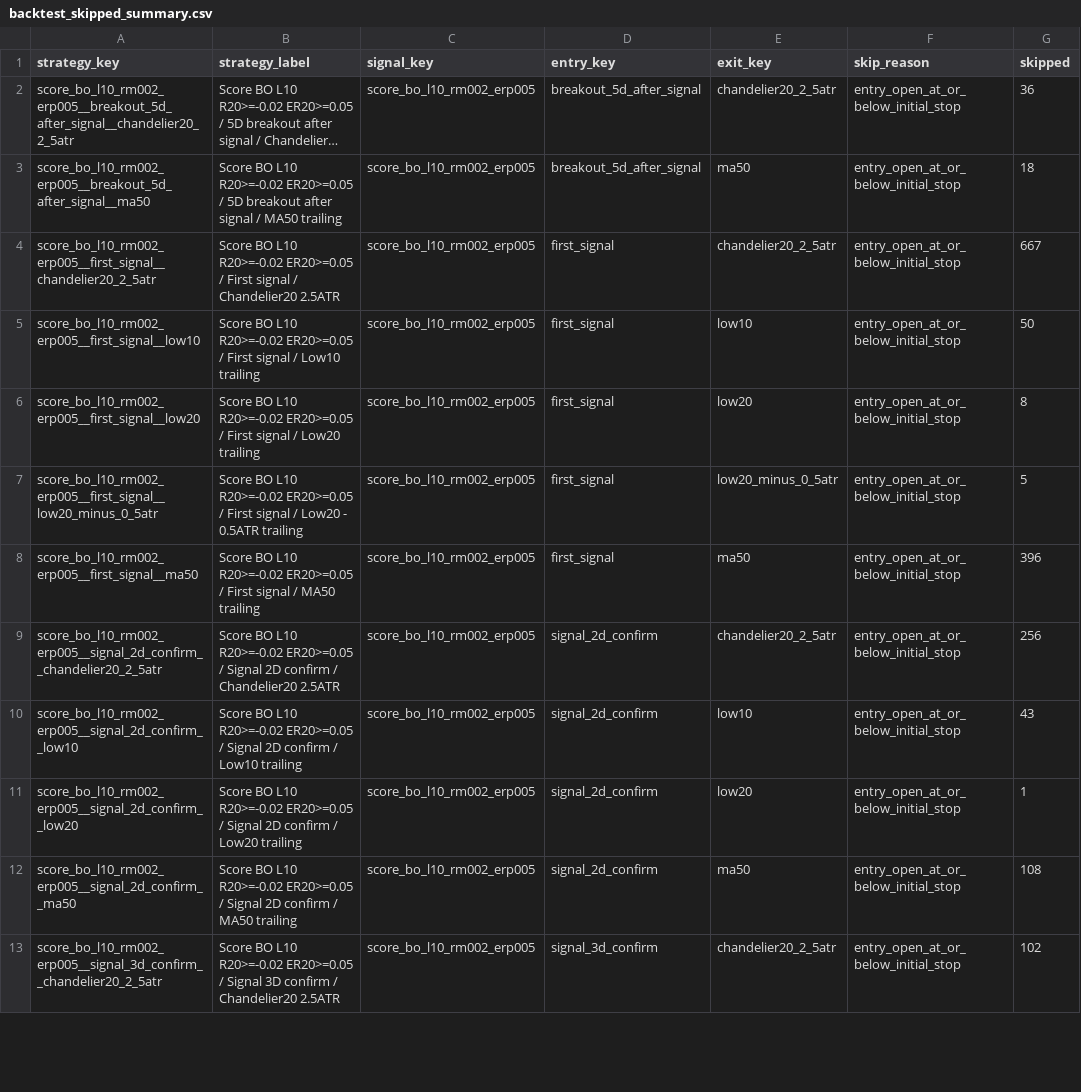
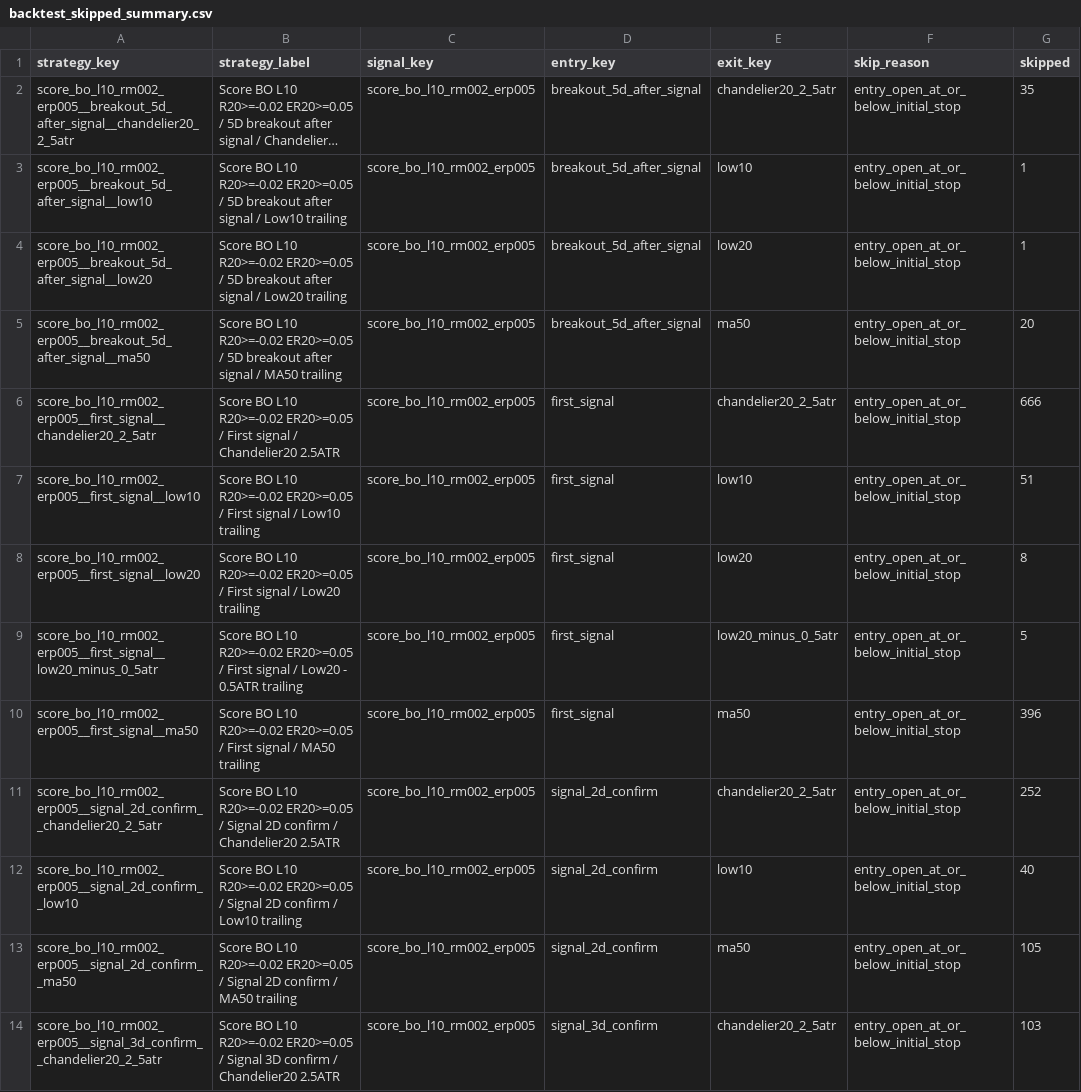
Before and after one commit to goodyyj617/trend-energy-etf-scanner, a CSV file: docs/data/backtest_skipped_summary.csv, drawn as a sheet; only a part is shown; long unchanged cells end in …; removed rows and columns are numbered as before the commit, all else as after; the diff covers the shown part only; the diff names each change by its address in the sheet, - before the commit and + after, or states it on an @@ line.

```diff
--- a/docs/data/backtest_skipped_summary.csv
+++ b/docs/data/backtest_skipped_summary.csv
-G2 (skipped): 36
+G2 (skipped): 35
+row 3: score_bo_l10_rm002_erp005__breakout_5d_after_signal__low10 | Score BO L10 R20>=-0.02 ER20>=0.05 / 5D breakout after signal / Low10 trailing | score_bo_l10_rm002_erp005 | breakout_5d_after_signal | low10 | entry_open_at_or_below_initial_stop | 1
+row 4: score_bo_l10_rm002_erp005__breakout_5d_after_signal__low20 | Score BO L10 R20>=-0.02 ER20>=0.05 / 5D breakout after signal / Low20 trailing | score_bo_l10_rm002_erp005 | breakout_5d_after_signal | low20 | entry_open_at_or_below_initial_stop | 1
-G5 (skipped): 18
+G5 (skipped): 20
-G6 (skipped): 667
+G6 (skipped): 666
-G7 (skipped): 50
+G7 (skipped): 51
-G11 (skipped): 256
+G11 (skipped): 252
-G12 (skipped): 43
+G12 (skipped): 40
-row 11: score_bo_l10_rm002_erp005__signal_2d_confirm__low20 | Score BO L10 R20>=-0.02 ER20>=0.05 / Signal 2D confirm / Low20 trailing | score_bo_l10_rm002_erp005 | signal_2d_confirm | low20 | entry_open_at_or_below_initial_stop | 1
-G13 (skipped): 108
+G13 (skipped): 105
-G14 (skipped): 102
+G14 (skipped): 103
```
Also changed, not shown: 2 added rows, 3 removed rows and 131 edited cells elsewhere in this file, docs/data/backtest_portfolio_strategy_summary.csv, docs/data/backtest_recent_trades.csv, 49 other files.
